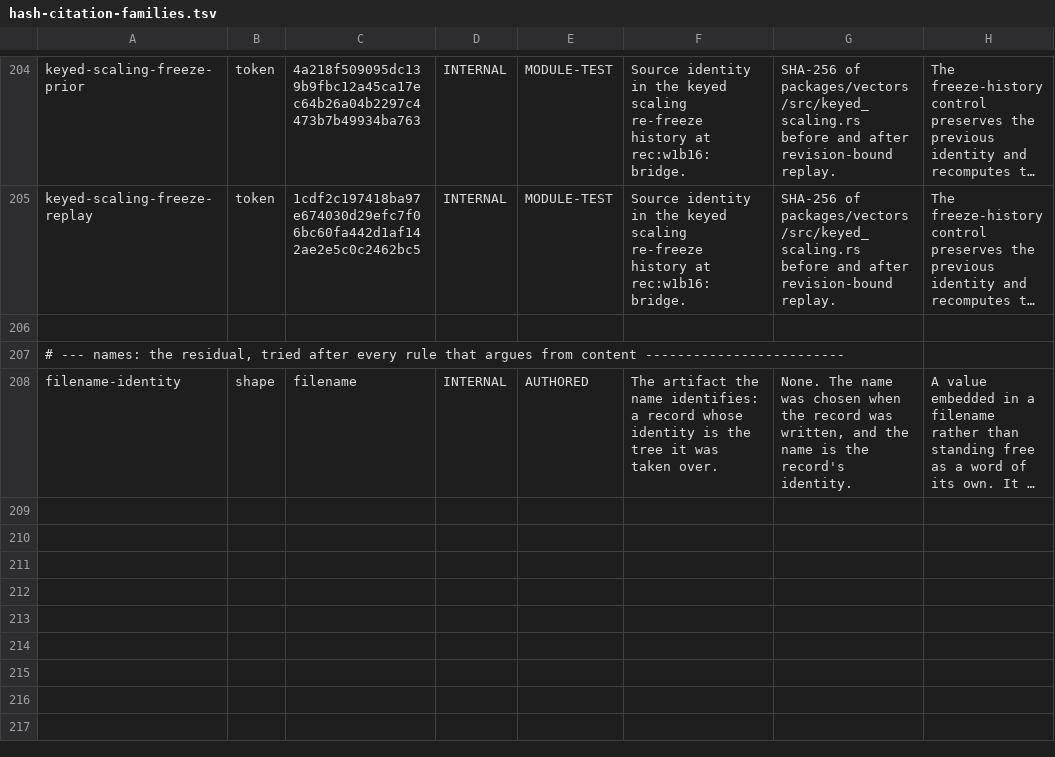
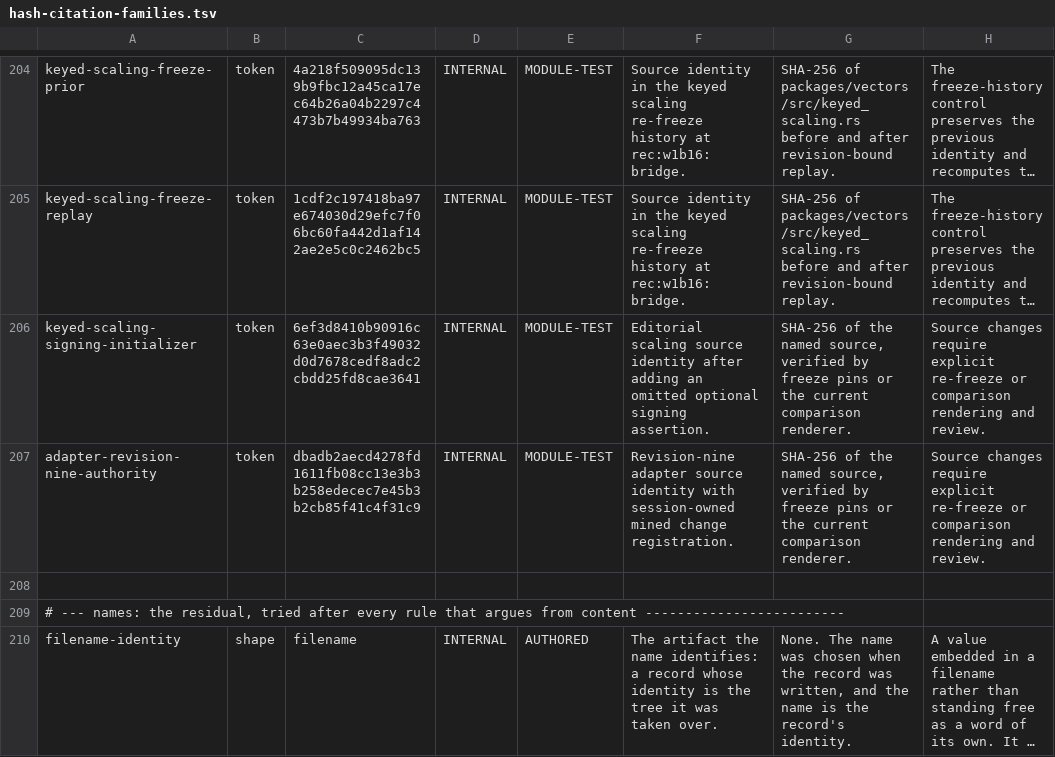
Before and after one commit to proof-commons/tripod, a TSV file: lint/hash-citation-families.tsv, drawn as a sheet; only a part is shown, gaps mark what is left out; long unchanged cells end in …; the diff names each change by its address in the sheet, - before the commit and + after, or states it on an @@ line.

Commit message:
fix(conformance): authorize only accepted mined session change
The executor signed only for outpoints that its funding operation had registered. A history in which one event spends the previous event's change output, an ordinary edge between two events, could therefore not be signed, although the change returns to the executor's own key, and those histories are subjects the final campaign owes.

After a transaction that the executor itself submitted in this session has been accepted and read back canonically from a block, the executor registers those of its outputs whose script is exactly its own sponsor program, with the asset and value the readback shows, and may then sign for them. The registration rests on the same canonical readback and identity checks as the funding path. It never follows from an outpoint named by a request, from another script, from another session, or from a transaction that was refused, only relayed or not yet mined; controls drive each submission route and require exactly one registration on an accepted route and none on any other.

A signing request may state the spent output's asset, value and program, and the executor refuses a statement that disagrees with its registration. For a registered change output the statement is required; for a funding output it stays optional, so requests recorded under revision 8 keep their bytes and their meaning. Signing on registration alone is safe there because the digest uses the registered value and the harness verifies every signature against the bytes it froze.

An accepted submission stays an accepted submission: when registration fails after acceptance, the response keeps its target verdict, the typed registration failure is recorded apart from it, and the coin is left unregistered, so a later signing request for it is refused. Without this an acceptance would have been reported as an infrastructure failure whenever the decoder disagreed with the node's bytes, in every native campaign.

This is part of revision 9, which no native session has spoken. The scaling planner gains the new optional field in one initializer; that file is pinned, and its editorial re-freeze is recorded in the freeze history with both digests and was independently reviewed and accepted.

```diff
--- a/lint/hash-citation-families.tsv
+++ b/lint/hash-citation-families.tsv
+row 206: keyed-scaling-signing-initializer | token | 6ef3d8410b90916c63e0aec3b3f49032d0d7678cedf8adc2cbdd25fd8cae3641 | INTERNAL | MODULE-TEST | Editorial scaling source identity after adding an omitted optional signing assertion. | SHA-256 of the named source, verified by freeze pins or the current comparison renderer. | Source changes require explicit re-freeze or comparison rendering and review.
+row 207: adapter-revision-nine-authority | token | dbadb2aecd4278fd1611fb08cc13e3b3b258edecec7e45b3b2cb85f41c4f31c9 | INTERNAL | MODULE-TEST | Revision-nine adapter source identity with session-owned mined change registration. | SHA-256 of the named source, verified by freeze pins or the current comparison renderer. | Source changes require explicit re-freeze or comparison rendering and review.
```
Also changed, not shown: 26 other files.
